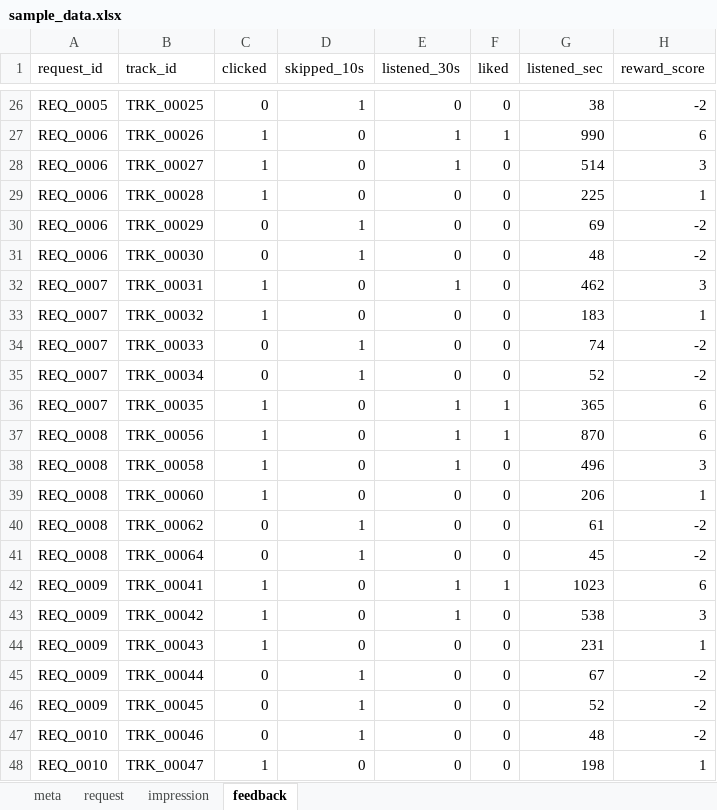
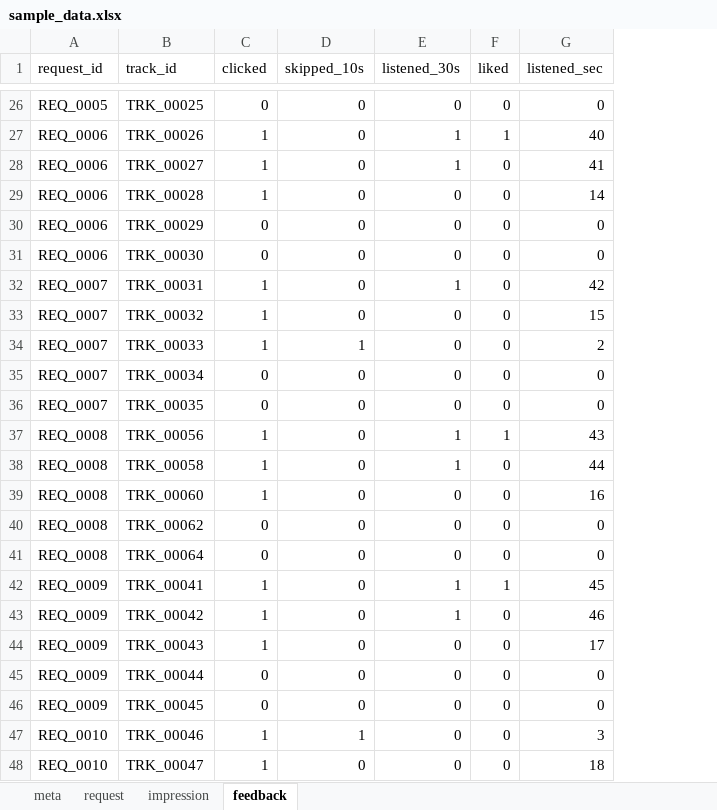
Before and after one commit to kyungheee/spt-be, an Excel workbook: sample/data/sample_data.xlsx, sheet feedback, drawn as a sheet; only a part is shown, gaps mark what is left out; values as stored, in another font and other column widths than the file's, no borders; the diff covers the shown part only; the diff names each change by its address in the sheet, - before the commit and + after, or states it on an @@ line.

```diff
--- a/sample/data/sample_data.xlsx (sheet feedback)
+++ b/sample/data/sample_data.xlsx (sheet feedback)
-column H (reward_score), rows 26-48: -2 | 6 | 3 | 1 | -2 | -2 | 3 | 1 | -2 | -2 | 6 | 6 | 3 | 1 | -2 | -2 | 6 | 3 | 1 | -2 | -2 | -2 | 1
-D26 (skipped_10s): 1
+D26 (skipped_10s): 0
-G26 (listened_sec): 38
+G26 (listened_sec): 0
-G27 (listened_sec): 990
+G27 (listened_sec): 40
-G28 (listened_sec): 514
+G28 (listened_sec): 41
-G29 (listened_sec): 225
+G29 (listened_sec): 14
-D30:D31 (skipped_10s): 1
+D30:D31 (skipped_10s): 0
-G30 (listened_sec): 69
+G30 (listened_sec): 0
-G31 (listened_sec): 48
+G31 (listened_sec): 0
-G32 (listened_sec): 462
+G32 (listened_sec): 42
-G33 (listened_sec): 183
+G33 (listened_sec): 15
-C34 (clicked): 0
+C34 (clicked): 1
-G34 (listened_sec): 74
+G34 (listened_sec): 2
-D35 (skipped_10s): 1
+D35 (skipped_10s): 0
-G35 (listened_sec): 52
+G35 (listened_sec): 0
-C36 (clicked): 1
+C36 (clicked): 0
-E36 (listened_30s): 1
+E36 (listened_30s): 0
-F36 (liked): 1
+F36 (liked): 0
-G36 (listened_sec): 365
+G36 (listened_sec): 0
-G37 (listened_sec): 870
+G37 (listened_sec): 43
-G38 (listened_sec): 496
+G38 (listened_sec): 44
-G39 (listened_sec): 206
+G39 (listened_sec): 16
-D40:D41 (skipped_10s): 1
+D40:D41 (skipped_10s): 0
-G40 (listened_sec): 61
+G40 (listened_sec): 0
-G41 (listened_sec): 45
+G41 (listened_sec): 0
-G42 (listened_sec): 1023
+G42 (listened_sec): 45
-G43 (listened_sec): 538
+G43 (listened_sec): 46
-G44 (listened_sec): 231
+G44 (listened_sec): 17
-D45:D46 (skipped_10s): 1
+D45:D46 (skipped_10s): 0
-G45 (listened_sec): 67
+G45 (listened_sec): 0
-G46 (listened_sec): 52
+G46 (listened_sec): 0
-C47 (clicked): 0
+C47 (clicked): 1
-G47 (listened_sec): 48
+G47 (listened_sec): 3
-G48 (listened_sec): 198
+G48 (listened_sec): 18
```
Also changed, not shown: 397 edited cells elsewhere in this sheet, sheet meta, sample/data/sample_data_2.xlsx.
